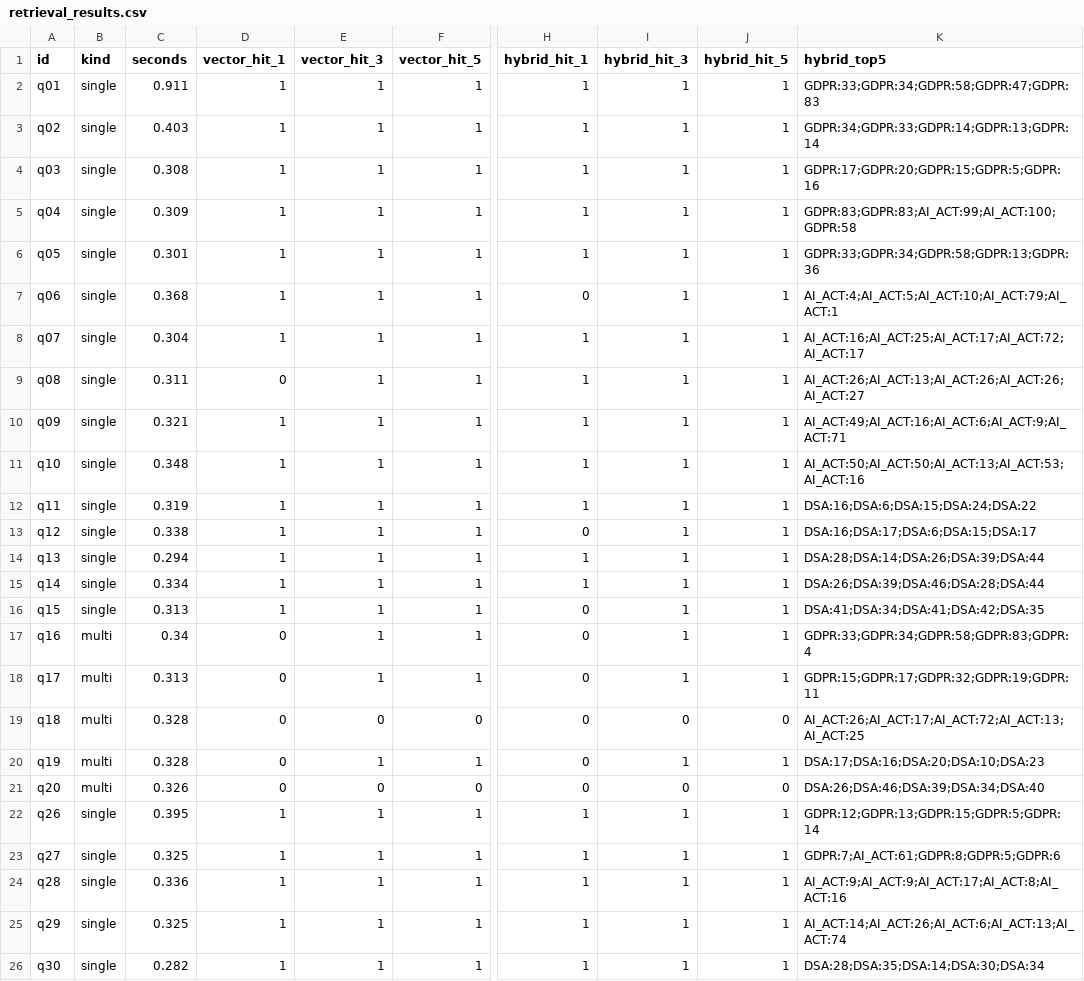
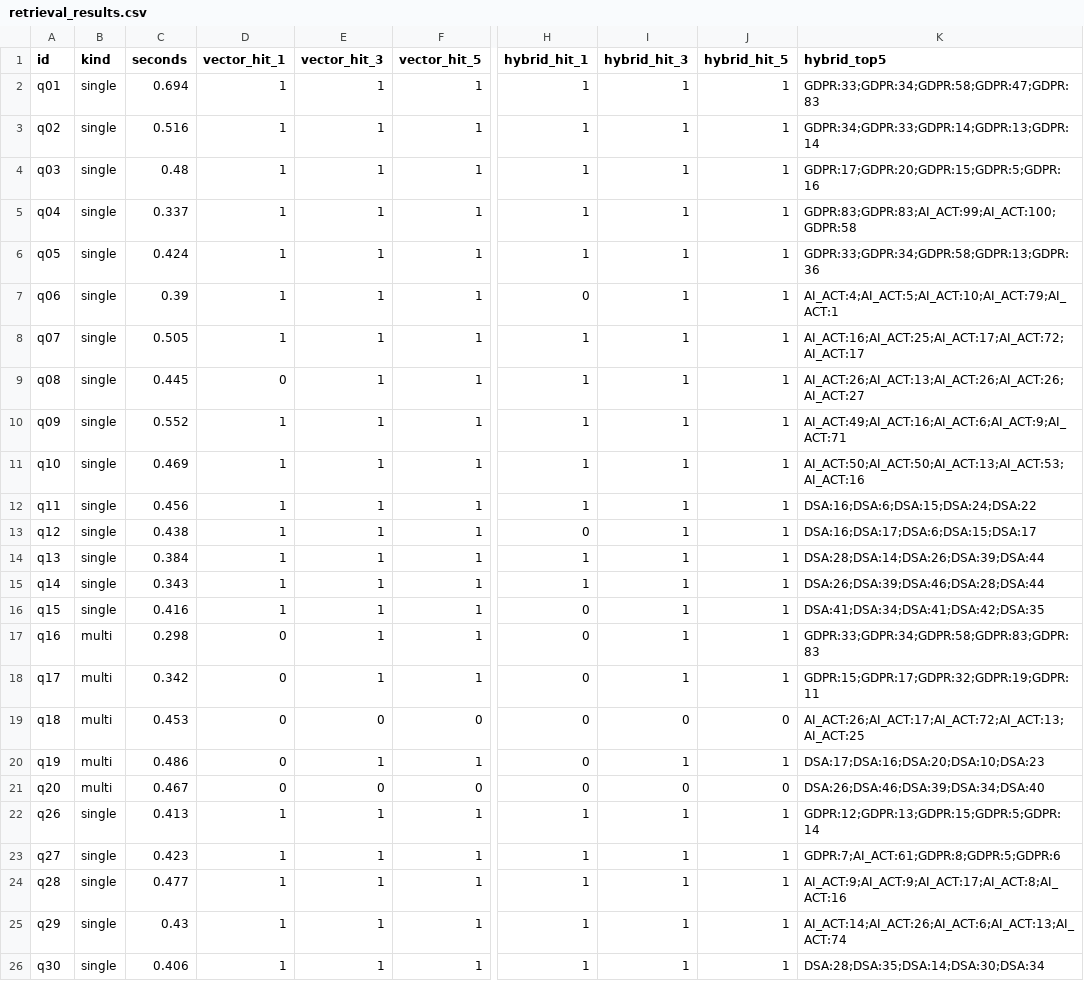
Before and after one commit to ami232/daiist-assignment-3, a CSV file: eval/retrieval_results.csv, drawn as a sheet; only a part is shown, gaps mark what is left out; the diff names each change by its address in the sheet, - before the commit and + after, or states it on an @@ line.

```diff
--- a/eval/retrieval_results.csv
+++ b/eval/retrieval_results.csv
-C2 (seconds): 0.911
+C2 (seconds): 0.694
-C3 (seconds): 0.403
+C3 (seconds): 0.516
-C4 (seconds): 0.308
+C4 (seconds): 0.48
-C5 (seconds): 0.309
+C5 (seconds): 0.337
-C6 (seconds): 0.301
+C6 (seconds): 0.424
-C7 (seconds): 0.368
+C7 (seconds): 0.39
-C8 (seconds): 0.304
+C8 (seconds): 0.505
-C9 (seconds): 0.311
+C9 (seconds): 0.445
-C10 (seconds): 0.321
+C10 (seconds): 0.552
-C11 (seconds): 0.348
+C11 (seconds): 0.469
-C12 (seconds): 0.319
+C12 (seconds): 0.456
-C13 (seconds): 0.338
+C13 (seconds): 0.438
-C14 (seconds): 0.294
+C14 (seconds): 0.384
-C15 (seconds): 0.334
+C15 (seconds): 0.343
-C16 (seconds): 0.313
+C16 (seconds): 0.416
-C17 (seconds): 0.34
+C17 (seconds): 0.298
-K17 (hybrid_top5): GDPR:33;GDPR:34;GDPR:58;GDPR:83;GDPR:4
+K17 (hybrid_top5): GDPR:33;GDPR:34;GDPR:58;GDPR:83;GDPR:83
-C18 (seconds): 0.313
+C18 (seconds): 0.342
-C19 (seconds): 0.328
+C19 (seconds): 0.453
-C20 (seconds): 0.328
+C20 (seconds): 0.486
-C21 (seconds): 0.326
+C21 (seconds): 0.467
-C22 (seconds): 0.395
+C22 (seconds): 0.413
-C23 (seconds): 0.325
+C23 (seconds): 0.423
-C24 (seconds): 0.336
+C24 (seconds): 0.477
-C25 (seconds): 0.325
+C25 (seconds): 0.43
-C26 (seconds): 0.282
+C26 (seconds): 0.406
```
Also changed, not shown: 4 other files.
